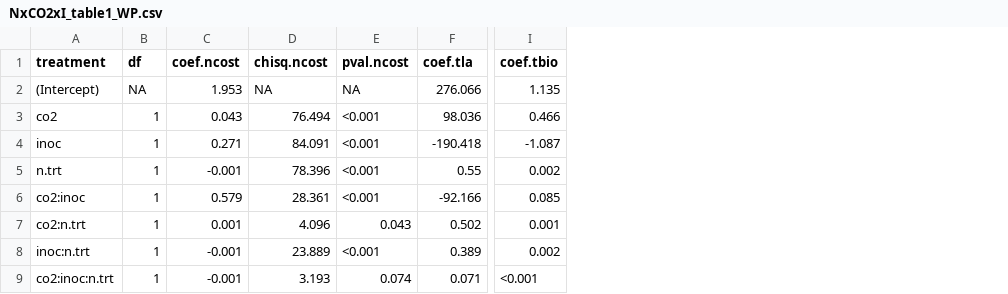
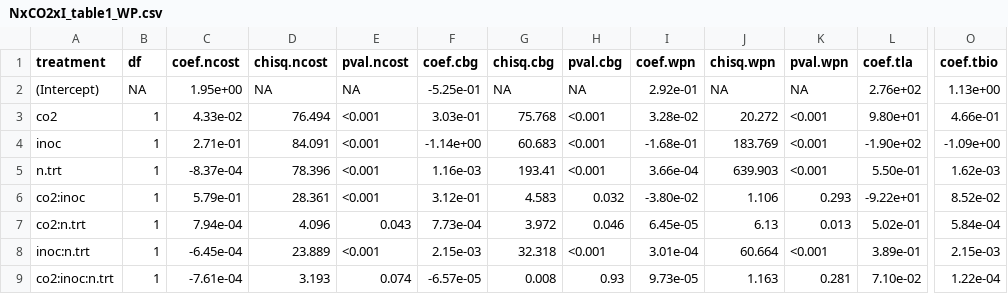
Before and after one commit to eaperkowski/2022_NxCO2xI, a CSV file: working_drafts/tables/NxCO2xI_table1_WP.csv, drawn as a sheet; only a part is shown, gaps mark what is left out; addresses are those after the commit; the diff names each change by its address in the sheet, - before the commit and + after, or states it on an @@ line.

Commit message:
update table orientation to include scientific notation for coefficients. start working through first and second subsections of Results

```diff
--- a/working_drafts/tables/NxCO2xI_table1_WP.csv
+++ b/working_drafts/tables/NxCO2xI_table1_WP.csv
+column F (coef.cbg), rows 2-9: -5.25e-01 | 3.03e-01 | -1.14e+00 | 1.16e-03 | 3.12e-01 | 7.73e-04 | 2.15e-03 | -6.57e-05
+column G (chisq.cbg), rows 2-9: NA | 75.768 | 60.683 | 193.41 | 4.583 | 3.972 | 32.318 | 0.008
+column H (pval.cbg), rows 2-9: NA | <0.001 | <0.001 | <0.001 | 0.032 | 0.046 | <0.001 | 0.93
+column I (coef.wpn), rows 2-9: 2.92e-01 | 3.28e-02 | -1.68e-01 | 3.66e-04 | -3.80e-02 | 6.45e-05 | 3.01e-04 | 9.73e-05
+column J (chisq.wpn), rows 2-9: NA | 20.272 | 183.769 | 639.903 | 1.106 | 6.13 | 60.664 | 1.163
+column K (pval.wpn), rows 2-9: NA | <0.001 | <0.001 | <0.001 | 0.293 | 0.013 | <0.001 | 0.281
-C2 (coef.ncost): 1.953
+C2 (coef.ncost): 1.95e+00
-L2 (coef.tla): 276.066
+L2 (coef.tla): 2.76e+02
-O2 (coef.tbio): 1.135
+O2 (coef.tbio): 1.13e+00
-C3 (coef.ncost): 0.043
+C3 (coef.ncost): 4.33e-02
-L3 (coef.tla): 98.036
+L3 (coef.tla): 9.80e+01
-O3 (coef.tbio): 0.466
+O3 (coef.tbio): 4.66e-01
-C4 (coef.ncost): 0.271
+C4 (coef.ncost): 2.71e-01
-L4 (coef.tla): -190.418
+L4 (coef.tla): -1.90e+02
-O4 (coef.tbio): -1.087
+O4 (coef.tbio): -1.09e+00
-C5 (coef.ncost): -0.001
+C5 (coef.ncost): -8.37e-04
-L5 (coef.tla): 0.55
+L5 (coef.tla): 5.50e-01
-O5 (coef.tbio): 0.002
+O5 (coef.tbio): 1.62e-03
-C6 (coef.ncost): 0.579
+C6 (coef.ncost): 5.79e-01
-L6 (coef.tla): -92.166
+L6 (coef.tla): -9.22e+01
-O6 (coef.tbio): 0.085
+O6 (coef.tbio): 8.52e-02
-C7 (coef.ncost): 0.001
+C7 (coef.ncost): 7.94e-04
-L7 (coef.tla): 0.502
+L7 (coef.tla): 5.02e-01
-O7 (coef.tbio): 0.001
+O7 (coef.tbio): 5.84e-04
-C8 (coef.ncost): -0.001
+C8 (coef.ncost): -6.45e-04
-L8 (coef.tla): 0.389
+L8 (coef.tla): 3.89e-01
-O8 (coef.tbio): 0.002
+O8 (coef.tbio): 2.15e-03
-C9 (coef.ncost): -0.001
+C9 (coef.ncost): -7.61e-04
-L9 (coef.tla): 0.071
+L9 (coef.tla): 7.10e-02
-O9 (coef.tbio): <0.001
+O9 (coef.tbio): 1.22e-04
```
Also changed, not shown: 4 other files.
